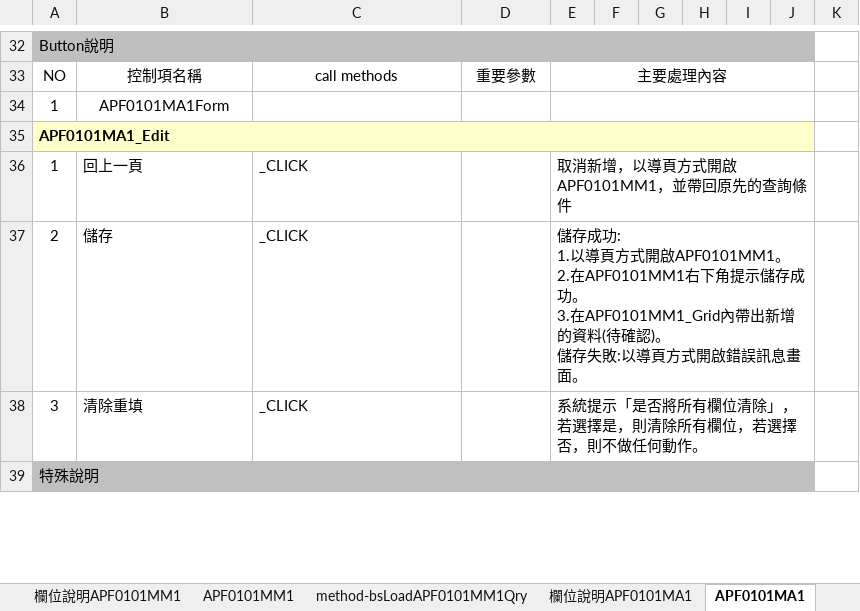
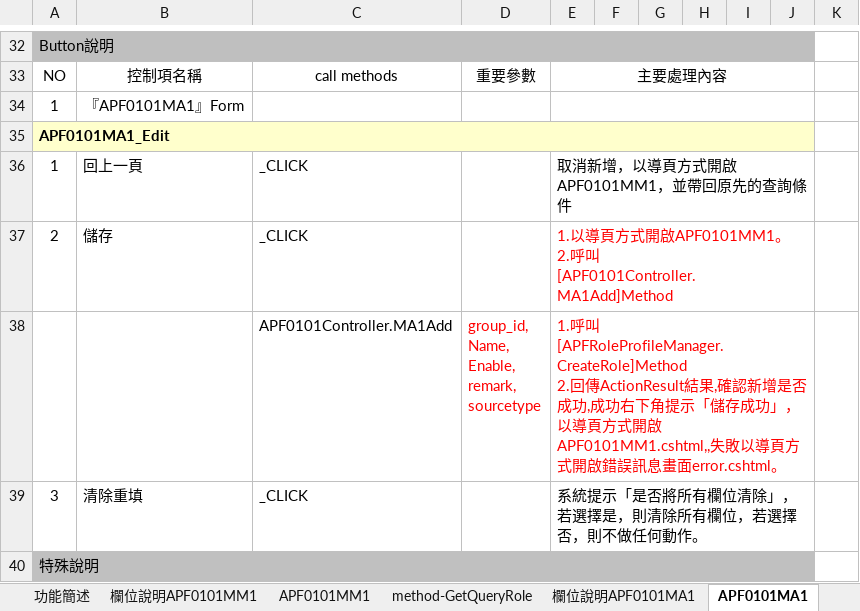
Before and after one commit to OldtreeChen/Suda3g, an Excel workbook: APF/RA006/RA006_APF0101_角色維護.xlsx, sheet APF0101MA1, drawn as a sheet; only a part is shown, gaps mark what is left out; values as stored, in another font and other column widths than the file's, no borders; charts and pictures not drawn; ↵ is a line break in a cell; the diff names each change by its address in the sheet, - before the commit and + after, or states it on an @@ line.

```diff
--- a/APF/RA006/RA006_APF0101_角色維護.xlsx (sheet APF0101MA1)
+++ b/APF/RA006/RA006_APF0101_角色維護.xlsx (sheet APF0101MA1)
-sheet tab: method-bsLoadAPF0101MM1Qry
+sheet tab: method-GetQueryRole
-B34: APF0101MA1Form
+B34: 『APF0101MA1』Form
-E37: 儲存成功: ↵ 1.以導頁方式開啟APF0101MM1。 ↵ 2.在APF0101MM1右下角提示儲存成功。 ↵ 3.在APF0101MM1_Grid內帶出新增的資料(待確認)。 ↵ 儲存失敗:以導頁方式開啟錯誤訊息畫面。
+E37: 1.以導頁方式開啟APF0101MM1。 ↵ 2.呼叫[APF0101Controller.MA1Add]Method
-E37 text colour: black
+E37 text colour: #FF0000
+row 38:  |  | APF0101Controller.MA1Add | group_id, ↵ Name, ↵ Enable, ↵ remark, ↵ sourcetype | 1.呼叫[APFRoleProfileManager.CreateRole]Method ↵ 2.回傳ActionResult結果,確認新增是否成功,成功右下角提示「儲存成功」，以導頁方式開啟APF0101MM1.cshtml,,失敗以導頁方式開啟錯誤訊息畫面error.cshtml。
```
Also changed, not shown: sheet APF0101MM1, sheet APF0101MU1, other sheet tabs, charts or pictures, 1 other file.
